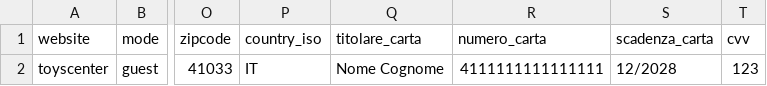
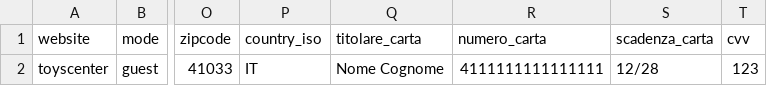
Before and after one commit to ThomasCantuti/Checkout-bot-Card-Collection, a CSV file: tasks/toyscenter.csv, drawn as a sheet; only a part is shown, gaps mark what is left out; the diff names each change by its address in the sheet, - before the commit and + after, or states it on an @@ line.

Commit message:
Correzione del formato della data di scadenza della carta nel file toyscenter.csv

```diff
--- a/tasks/toyscenter.csv
+++ b/tasks/toyscenter.csv
-S2 (scadenza_carta): 12/2028
+S2 (scadenza_carta): 12/28
```
